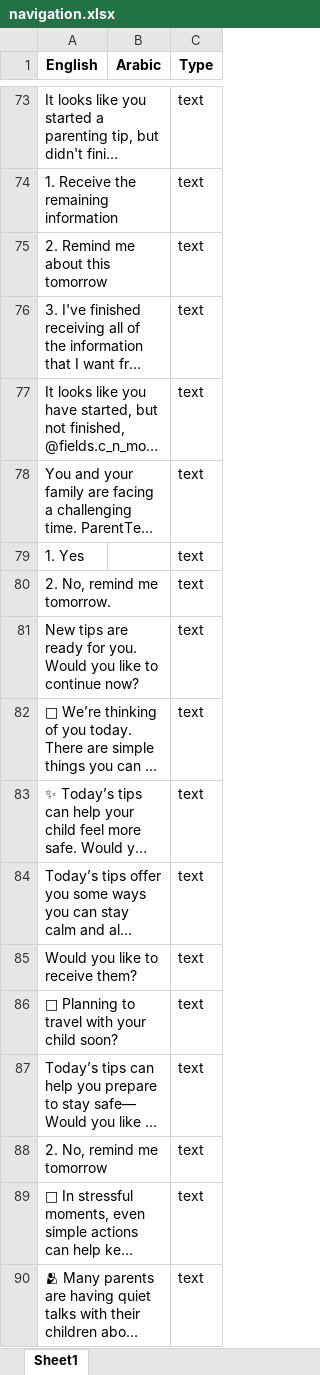
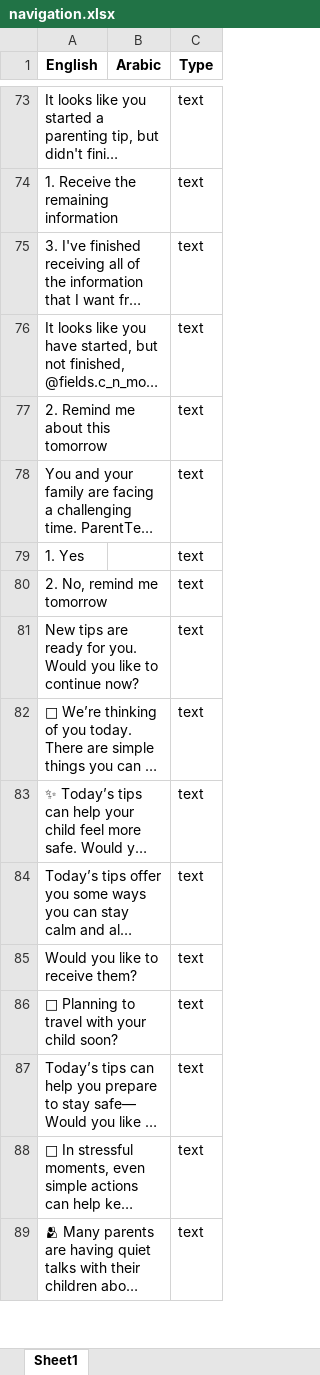
Before and after one commit to edmoss345/palestine-translations, an Excel workbook: translations/parent_text_crisis_palestine/excel files/navigation.xlsx, sheet Sheet1, drawn as a sheet; only a part is shown, gaps mark what is left out; long unchanged cells end in …; values as stored, in another font and other column widths than the file's, no borders; removed rows and columns are numbered as before the commit, all else as after; the diff names each change by its address in the sheet, - before the commit and + after, or states it on an @@ line.

```diff
--- a/translations/parent_text_crisis_palestine/excel files/navigation.xlsx (sheet Sheet1)
+++ b/translations/parent_text_crisis_palestine/excel files/navigation.xlsx (sheet Sheet1)
@@ row 75 moved to row 77: 2. Remind me about this tomorrow @@
-A80 (English): 2. No, remind me tomorrow.
+A80 (English): 2. No, remind me tomorrow
-row 88: 2. No, remind me tomorrow |  | text
```
Also changed, not shown: translations/parent_text_crisis_palestine/excel files/Palestine strings for translation.xlsx, translations/parent_text_crisis_palestine/excel files/modules and activities.xlsx, 9 other files.
